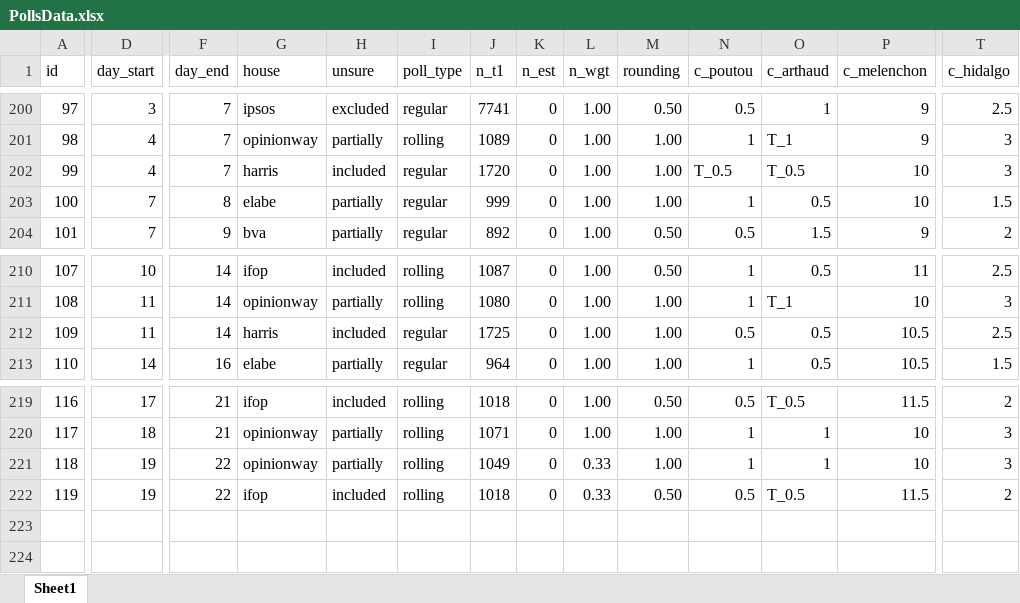
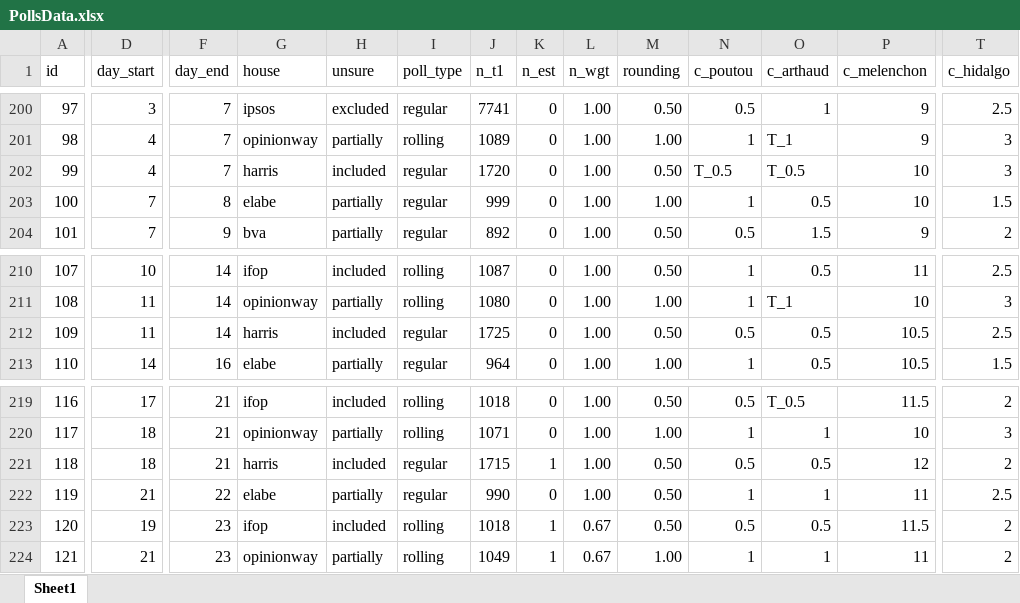
Before and after one commit to flavienganter/polls-2022-election, an Excel workbook: PollsData.xlsx, sheet Sheet1, drawn as a sheet; only a part is shown, gaps mark what is left out; values as stored, in another font and other column widths than the file's, no borders; addresses are those after the commit; rows hold the shown columns only; the diff covers the shown part only; the diff names each change by its address in the sheet, - before the commit and + after, or states it on an @@ line.

Commit message:
update w/ 2/23 rollings + harris and elabe polls (2/23)

```diff
--- a/PollsData.xlsx (sheet Sheet1)
+++ b/PollsData.xlsx (sheet Sheet1)
-M202 (rounding): 1.00
+M202 (rounding): 0.50
-M212 (rounding): 1.00
+M212 (rounding): 0.50
-D221 (day_start): 19
+D221 (day_start): 18
-F221 (day_end): 22
+F221 (day_end): 21
-G221 (house): opinionway
+G221 (house): harris
-H221 (unsure): partially
+H221 (unsure): included
-I221 (poll_type): rolling
+I221 (poll_type): regular
-J221 (n_t1): 1049
+J221 (n_t1): 1715
-K221 (n_est): 0
+K221 (n_est): 1
-L221 (n_wgt): 0.33
+L221 (n_wgt): 1.00
-M221 (rounding): 1.00
+M221 (rounding): 0.50
-N221 (c_poutou): 1
+N221 (c_poutou): 0.5
-O221 (c_arthaud): 1
+O221 (c_arthaud): 0.5
-P221 (c_melenchon): 10
+P221 (c_melenchon): 12
-T221 (c_hidalgo): 3
+T221 (c_hidalgo): 2
+row 222: 119 | 21 | 22 | elabe | partially | regular | 990 | 0 | 1.00 | 0.50 | 1 | 1 | 11 | 2.5
-A223 (id): 119
+A223 (id): 120
-F223 (day_end): 22
+F223 (day_end): 23
-K223 (n_est): 0
+K223 (n_est): 1
-L223 (n_wgt): 0.33
+L223 (n_wgt): 0.67
-O223 (c_arthaud): T_0.5
+O223 (c_arthaud): 0.5
+row 224: 121 | 21 | 23 | opinionway | partially | rolling | 1049 | 1 | 0.67 | 1.00 | 1 | 1 | 11 | 2
```
Also changed, not shown: 9 edited cells elsewhere in this sheet, 5 other files.
